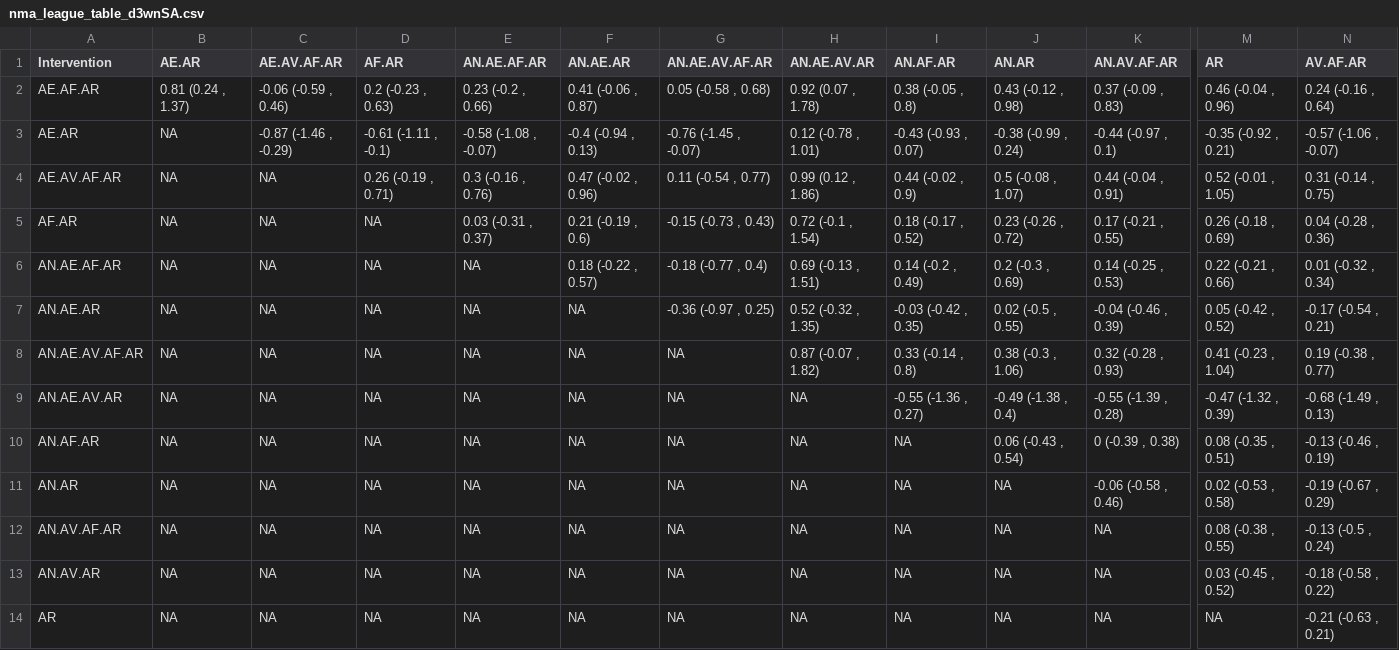
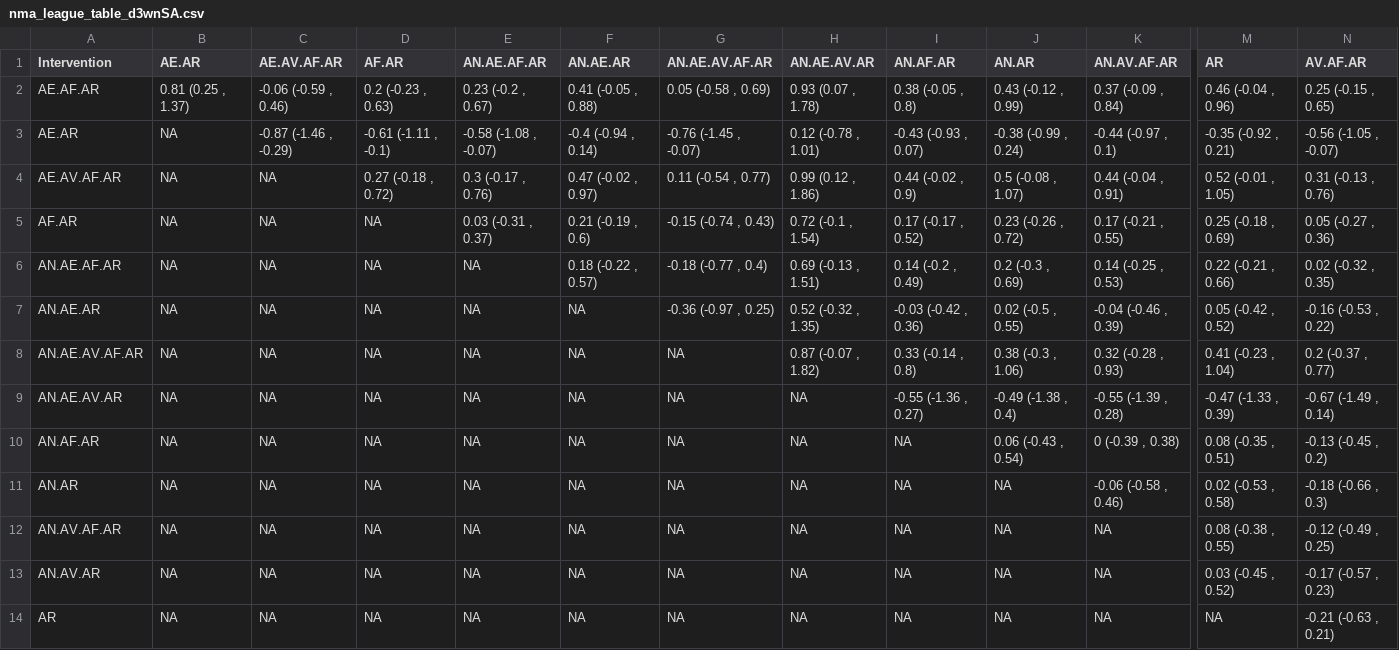
Before and after one commit to Instructional-Research-Group-IRG/network-meta-analysis, a CSV file: sensitivity_analysis/all_nodes/nma_league_table_d3wnSA.csv, drawn as a sheet; only a part is shown, gaps mark what is left out; the diff names each change by its address in the sheet, - before the commit and + after, or states it on an @@ line.

Commit message:
update to NMA sensitivity analysis

```diff
--- a/sensitivity_analysis/all_nodes/nma_league_table_d3wnSA.csv
+++ b/sensitivity_analysis/all_nodes/nma_league_table_d3wnSA.csv
-B2 (AE.AR): 0.81 (0.24 , 1.37)
+B2 (AE.AR): 0.81 (0.25 , 1.37)
-E2 (AN.AE.AF.AR): 0.23 (-0.2 , 0.66)
+E2 (AN.AE.AF.AR): 0.23 (-0.2 , 0.67)
-F2 (AN.AE.AR): 0.41 (-0.06 , 0.87)
+F2 (AN.AE.AR): 0.41 (-0.05 , 0.88)
-G2 (AN.AE.AV.AF.AR): 0.05 (-0.58 , 0.68)
+G2 (AN.AE.AV.AF.AR): 0.05 (-0.58 , 0.69)
-H2 (AN.AE.AV.AR): 0.92 (0.07 , 1.78)
+H2 (AN.AE.AV.AR): 0.93 (0.07 , 1.78)
-J2 (AN.AR): 0.43 (-0.12 , 0.98)
+J2 (AN.AR): 0.43 (-0.12 , 0.99)
-K2 (AN.AV.AF.AR): 0.37 (-0.09 , 0.83)
+K2 (AN.AV.AF.AR): 0.37 (-0.09 , 0.84)
-N2 (AV.AF.AR): 0.24 (-0.16 , 0.64)
+N2 (AV.AF.AR): 0.25 (-0.15 , 0.65)
-F3 (AN.AE.AR): -0.4 (-0.94 , 0.13)
+F3 (AN.AE.AR): -0.4 (-0.94 , 0.14)
-N3 (AV.AF.AR): -0.57 (-1.06 , -0.07)
+N3 (AV.AF.AR): -0.56 (-1.05 , -0.07)
-D4 (AF.AR): 0.26 (-0.19 , 0.71)
+D4 (AF.AR): 0.27 (-0.18 , 0.72)
-E4 (AN.AE.AF.AR): 0.3 (-0.16 , 0.76)
+E4 (AN.AE.AF.AR): 0.3 (-0.17 , 0.76)
-F4 (AN.AE.AR): 0.47 (-0.02 , 0.96)
+F4 (AN.AE.AR): 0.47 (-0.02 , 0.97)
-N4 (AV.AF.AR): 0.31 (-0.14 , 0.75)
+N4 (AV.AF.AR): 0.31 (-0.13 , 0.76)
-G5 (AN.AE.AV.AF.AR): -0.15 (-0.73 , 0.43)
+G5 (AN.AE.AV.AF.AR): -0.15 (-0.74 , 0.43)
-I5 (AN.AF.AR): 0.18 (-0.17 , 0.52)
+I5 (AN.AF.AR): 0.17 (-0.17 , 0.52)
-M5 (AR): 0.26 (-0.18 , 0.69)
+M5 (AR): 0.25 (-0.18 , 0.69)
-N5 (AV.AF.AR): 0.04 (-0.28 , 0.36)
+N5 (AV.AF.AR): 0.05 (-0.27 , 0.36)
-N6 (AV.AF.AR): 0.01 (-0.32 , 0.34)
+N6 (AV.AF.AR): 0.02 (-0.32 , 0.35)
-I7 (AN.AF.AR): -0.03 (-0.42 , 0.35)
+I7 (AN.AF.AR): -0.03 (-0.42 , 0.36)
-N7 (AV.AF.AR): -0.17 (-0.54 , 0.21)
+N7 (AV.AF.AR): -0.16 (-0.53 , 0.22)
-N8 (AV.AF.AR): 0.19 (-0.38 , 0.77)
+N8 (AV.AF.AR): 0.2 (-0.37 , 0.77)
-M9 (AR): -0.47 (-1.32 , 0.39)
+M9 (AR): -0.47 (-1.33 , 0.39)
-N9 (AV.AF.AR): -0.68 (-1.49 , 0.13)
+N9 (AV.AF.AR): -0.67 (-1.49 , 0.14)
-N10 (AV.AF.AR): -0.13 (-0.46 , 0.19)
+N10 (AV.AF.AR): -0.13 (-0.45 , 0.2)
-N11 (AV.AF.AR): -0.19 (-0.67 , 0.29)
+N11 (AV.AF.AR): -0.18 (-0.66 , 0.3)
-N12 (AV.AF.AR): -0.13 (-0.5 , 0.24)
+N12 (AV.AF.AR): -0.12 (-0.49 , 0.25)
-N13 (AV.AF.AR): -0.18 (-0.58 , 0.22)
+N13 (AV.AF.AR): -0.17 (-0.57 , 0.23)
```
Also changed, not shown: 6 other files.
